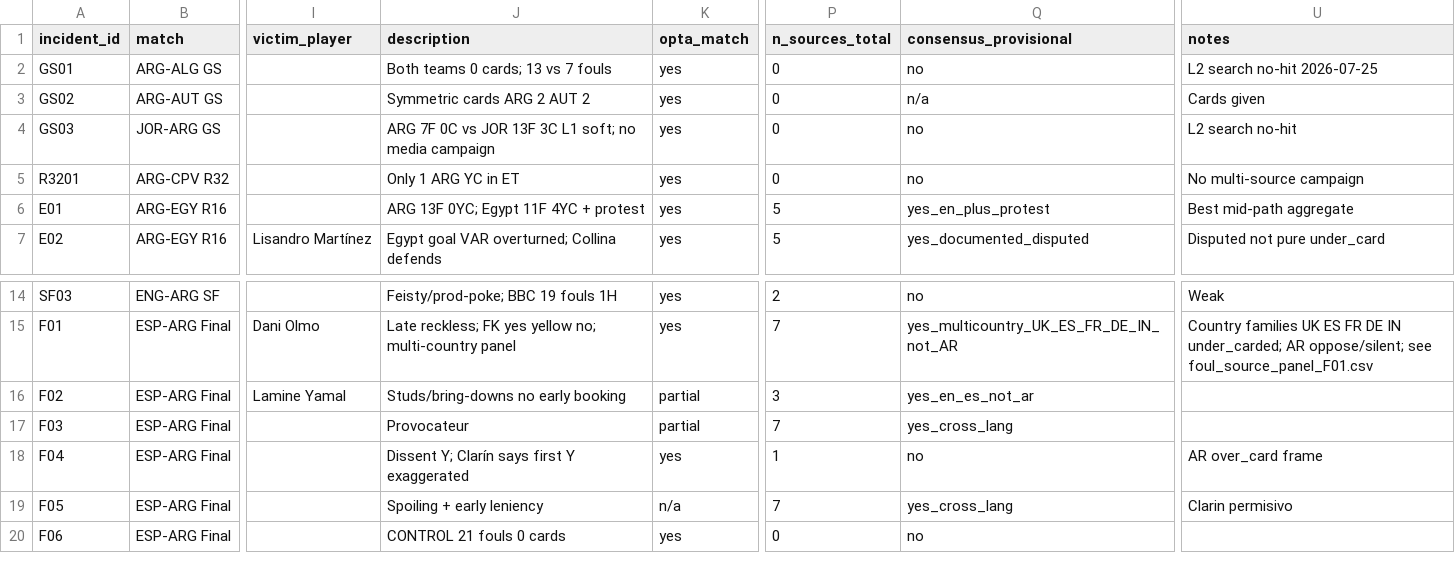
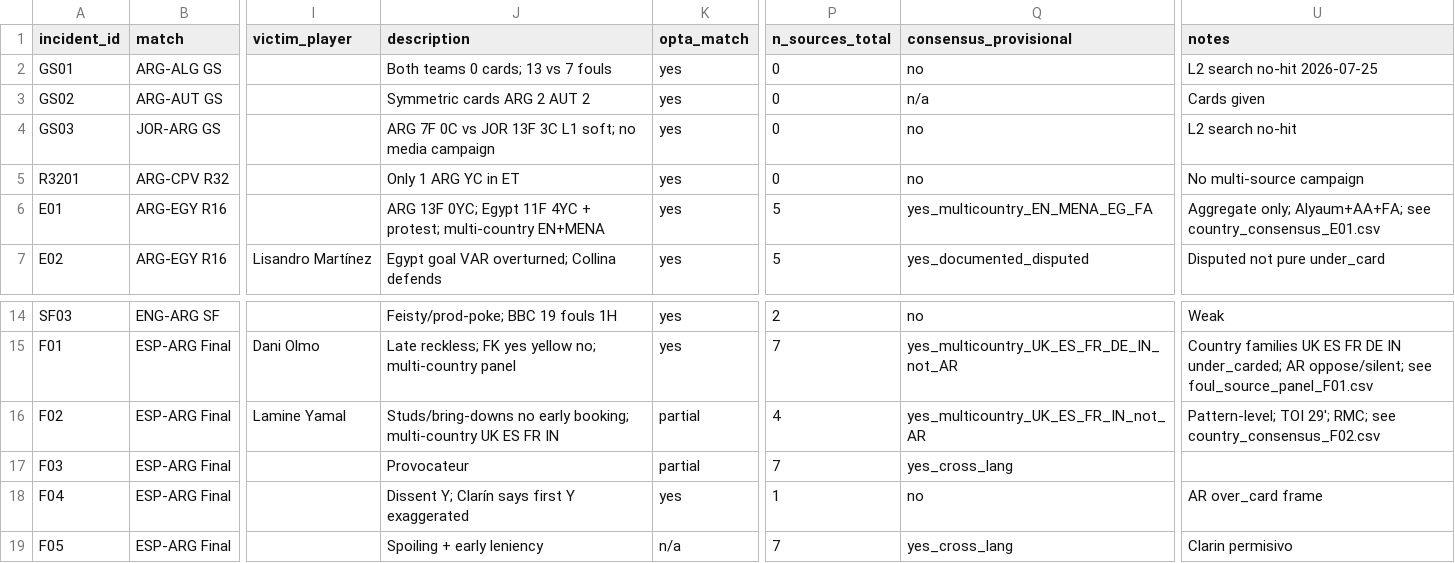
Before and after one commit to r-uben/cancherism, a CSV file: data/processed/master_incident_registry.csv, drawn as a sheet; only a part is shown, gaps mark what is left out; the shorter side is filled out with more unchanged rows; the diff names each change by its address in the sheet, - before the commit and + after, or states it on an @@ line.

Commit message:
feat: multi-country panels for F02 Tagliafico and Egypt E01
F02 country families UK+ES+FR+IN (AR silent); archives TOI, RMC, VN-FR.
E01 adds Arabic MENA (Alyaum soft cards on ARG, AA, Syria/FA protest)
alongside EN coverage. Scorecards and quote dossiers updated.

```diff
--- a/data/processed/master_incident_registry.csv
+++ b/data/processed/master_incident_registry.csv
-J6 (description): …4YC + protest
+J6 (description): …4YC + protest; multi-country EN+MENA
-Q6 (consensus_provisional): yes_en_plus_protest
+Q6 (consensus_provisional): yes_multicountry_EN_MENA_EG_FA
-U6 (notes): Best mid-path aggregate
+U6 (notes): Aggregate only; Alyaum+AA+FA; see country_consensus_E01.csv
-J16 (description): …no early booking
+J16 (description): …no early booking; multi-country UK ES FR IN
-P16 (n_sources_total): 3
+P16 (n_sources_total): 4
-Q16 (consensus_provisional): yes_en_es_not_ar
+Q16 (consensus_provisional): yes_multicountry_UK_ES_FR_IN_not_AR
-U16 (notes): (empty)
+U16 (notes): Pattern-level; TOI 29'; RMC; see country_consensus_F02.csv
```
Also changed, not shown: 12 other files.
